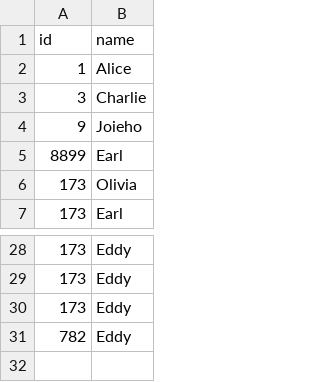
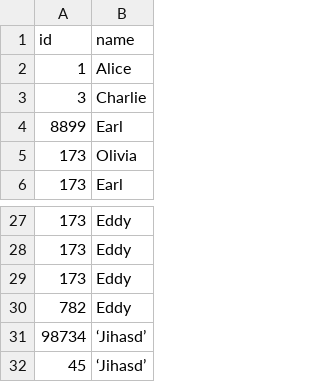
Before and after one commit to AverYuchen/COSC5510-Project3, a CSV file: data/test_table.csv, drawn as a sheet; only a part is shown, gaps mark what is left out; removed rows and columns are numbered as before the commit, all else as after; the diff names each change by its address in the sheet, - before the commit and + after, or states it on an @@ line.

```diff
--- a/data/test_table.csv
+++ b/data/test_table.csv
-row 4: 9 | Joieho
+row 31: 98734 | ‘Jihasd’
+row 32: 45 | ‘Jihasd’
```
Also changed, not shown: 3 other files.
